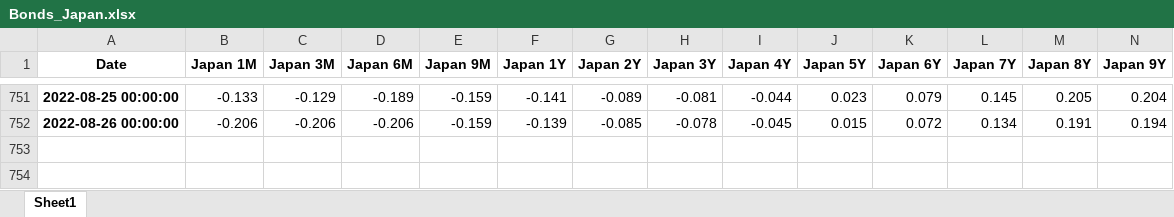
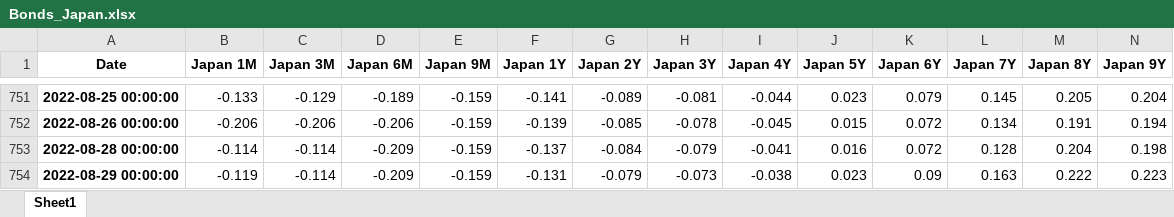
Before and after one commit to cober-data/curvature_database, an Excel workbook: Bonds_Japan.xlsx, sheet Sheet1, drawn as a sheet; only a part is shown, gaps mark what is left out; values as stored, in another font and other column widths than the file's, no borders; rows hold the shown columns only; the diff names each change by its address in the sheet, - before the commit and + after, or states it on an @@ line.

```diff
--- a/Bonds_Japan.xlsx (sheet Sheet1)
+++ b/Bonds_Japan.xlsx (sheet Sheet1)
+row 753: 2022-08-28 00:00:00 | -0.114 | -0.114 | -0.209 | -0.159 | -0.137 | -0.084 | -0.079 | -0.041 | 0.016 | 0.072 | 0.128 | 0.204 | 0.198
+row 754: 2022-08-29 00:00:00 | -0.119 | -0.114 | -0.209 | -0.159 | -0.131 | -0.079 | -0.073 | -0.038 | 0.023 | 0.09 | 0.163 | 0.222 | 0.223
```
Also changed, not shown: Bonds_South Korea.xlsx, Bonds_United States.xlsx, 39 other files.
